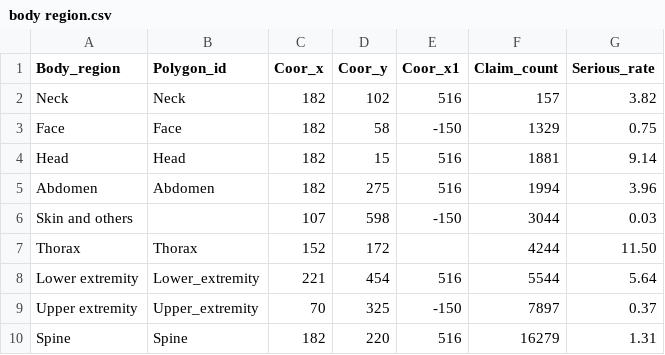
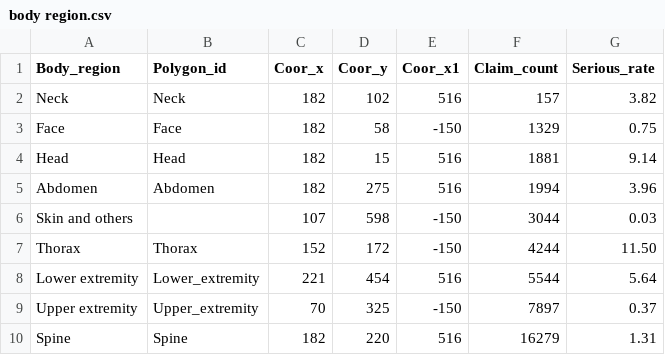
Before and after one commit to lzhang2016/Insights-data, a CSV file: body region.csv, drawn as a sheet.

Commit message:
Data update

```diff
--- a/body region.csv
+++ b/body region.csv
@@ -6,3 +6,3 @@ Abdomen,Abdomen,182,275,516,1994,3.96
 Skin and others,,107,598,-150,3044,0.03
-Thorax,Thorax,152,172,,4244,11.50
+Thorax,Thorax,152,172,-150,4244,11.50
 Lower extremity,Lower_extremity,221,454,516,5544,5.64
```
